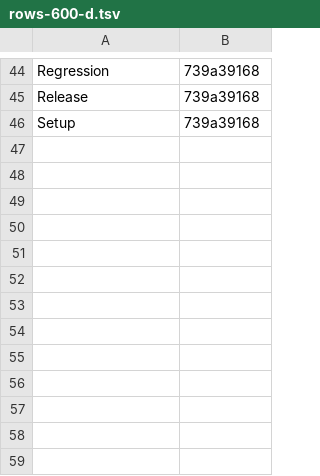
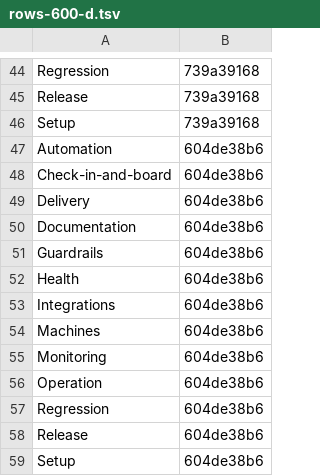
Before and after one commit to Charlie-org146/agent-workflow-template, a TSV file: .loop/kept/rows-600-d.tsv, drawn as a sheet; only a part is shown, gaps mark what is left out.

Commit message:
Kept: rows-600-d

```diff
--- a/.loop/kept/rows-600-d.tsv
+++ b/.loop/kept/rows-600-d.tsv
@@ -46 +46,14 @@ Release	739a39168
 Setup	739a39168
+Automation	604de38b6
+Check-in-and-board	604de38b6
+Delivery	604de38b6
+Documentation	604de38b6
+Guardrails	604de38b6
+Health	604de38b6
+Integrations	604de38b6
+Machines	604de38b6
+Monitoring	604de38b6
+Operation	604de38b6
+Regression	604de38b6
+Release	604de38b6
+Setup	604de38b6
```
